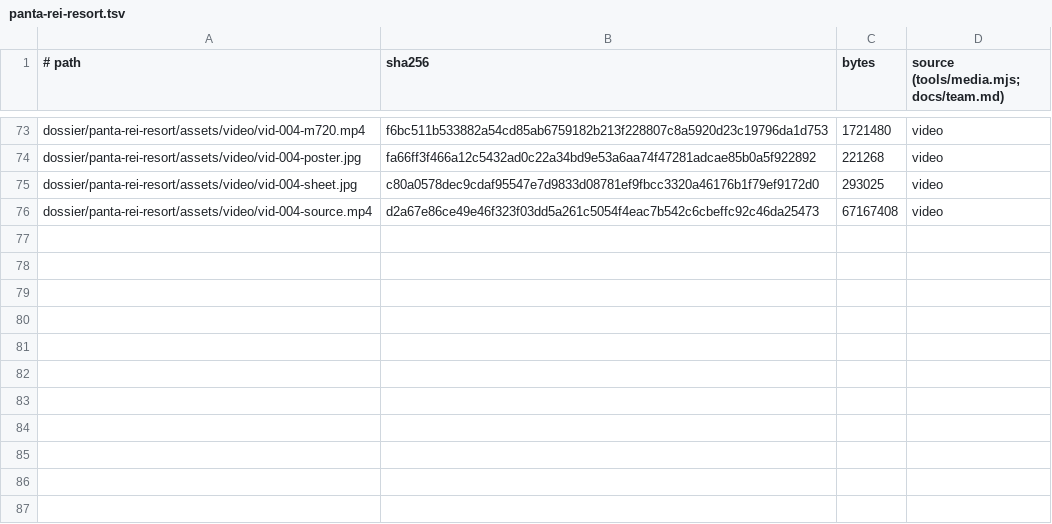
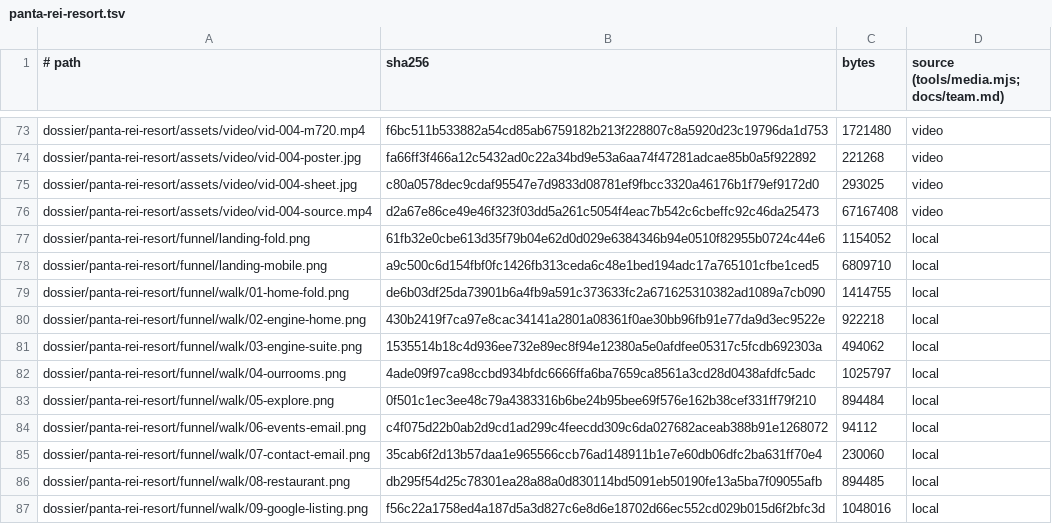
Before and after one commit to BloodyDeathRoll/oneshot, a TSV file: media/panta-rei-resort.tsv, drawn as a sheet; only a part is shown, gaps mark what is left out; the diff names each change by its address in the sheet, - before the commit and + after, or states it on an @@ line.

```diff
--- a/media/panta-rei-resort.tsv
+++ b/media/panta-rei-resort.tsv
+row 77: dossier/panta-rei-resort/funnel/landing-fold.png | 61fb32e0cbe613d35f79b04e62d0d029e6384346b94e0510f82955b0724c44e6 | 1154052 | local
+row 78: dossier/panta-rei-resort/funnel/landing-mobile.png | a9c500c6d154fbf0fc1426fb313ceda6c48e1bed194adc17a765101cfbe1ced5 | 6809710 | local
+row 79: dossier/panta-rei-resort/funnel/walk/01-home-fold.png | de6b03df25da73901b6a4fb9a591c373633fc2a671625310382ad1089a7cb090 | 1414755 | local
+row 80: dossier/panta-rei-resort/funnel/walk/02-engine-home.png | 430b2419f7ca97e8cac34141a2801a08361f0ae30bb96fb91e77da9d3ec9522e | 922218 | local
+row 81: dossier/panta-rei-resort/funnel/walk/03-engine-suite.png | 1535514b18c4d936ee732e89ec8f94e12380a5e0afdfee05317c5fcdb692303a | 494062 | local
+row 82: dossier/panta-rei-resort/funnel/walk/04-ourrooms.png | 4ade09f97ca98ccbd934bfdc6666ffa6ba7659ca8561a3cd28d0438afdfc5adc | 1025797 | local
+row 83: dossier/panta-rei-resort/funnel/walk/05-explore.png | 0f501c1ec3ee48c79a4383316b6be24b95bee69f576e162b38cef331ff79f210 | 894484 | local
+row 84: dossier/panta-rei-resort/funnel/walk/06-events-email.png | c4f075d22b0ab2d9cd1ad299c4feecdd309c6da027682aceab388b91e1268072 | 94112 | local
+row 85: dossier/panta-rei-resort/funnel/walk/07-contact-email.png | 35cab6f2d13b57daa1e965566ccb76ad148911b1e7e60db06dfc2ba631ff70e4 | 230060 | local
+row 86: dossier/panta-rei-resort/funnel/walk/08-restaurant.png | db295f54d25c78301ea28a88a0d830114bd5091eb50190fe13a5ba7f09055afb | 894485 | local
+row 87: dossier/panta-rei-resort/funnel/walk/09-google-listing.png | f56c22a1758ed4a187d5a3d827c6e8d6e18702d66ec552cd029b015d6f2bfc3d | 1048016 | local
```
Also changed, not shown: 7 other files.
